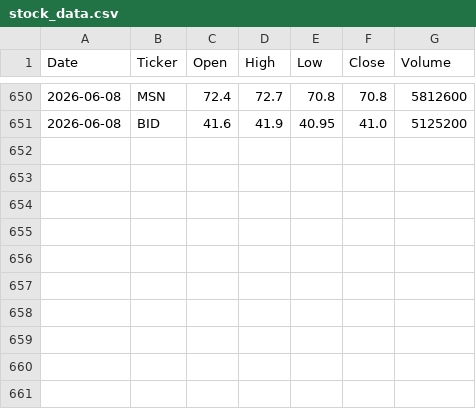
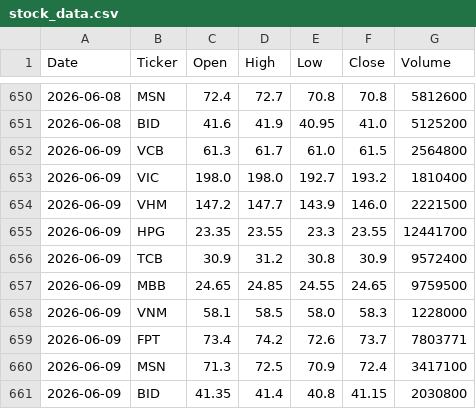
Before and after one commit to PhamHuong-13/vn-stock-data-ver3, a CSV file: data/stock_data.csv, drawn as a sheet; only a part is shown, gaps mark what is left out; the diff names each change by its address in the sheet, - before the commit and + after, or states it on an @@ line.

```diff
--- a/data/stock_data.csv
+++ b/data/stock_data.csv
+row 652: 2026-06-09 | VCB | 61.3 | 61.7 | 61.0 | 61.5 | 2564800
+row 653: 2026-06-09 | VIC | 198.0 | 198.0 | 192.7 | 193.2 | 1810400
+row 654: 2026-06-09 | VHM | 147.2 | 147.7 | 143.9 | 146.0 | 2221500
+row 655: 2026-06-09 | HPG | 23.35 | 23.55 | 23.3 | 23.55 | 12441700
+row 656: 2026-06-09 | TCB | 30.9 | 31.2 | 30.8 | 30.9 | 9572400
+row 657: 2026-06-09 | MBB | 24.65 | 24.85 | 24.55 | 24.65 | 9759500
+row 658: 2026-06-09 | VNM | 58.1 | 58.5 | 58.0 | 58.3 | 1228000
+row 659: 2026-06-09 | FPT | 73.4 | 74.2 | 72.6 | 73.7 | 7803771
+row 660: 2026-06-09 | MSN | 71.3 | 72.5 | 70.9 | 72.4 | 3417100
+row 661: 2026-06-09 | BID | 41.35 | 41.4 | 40.8 | 41.15 | 2030800
```
Also changed, not shown: 1 other file.
